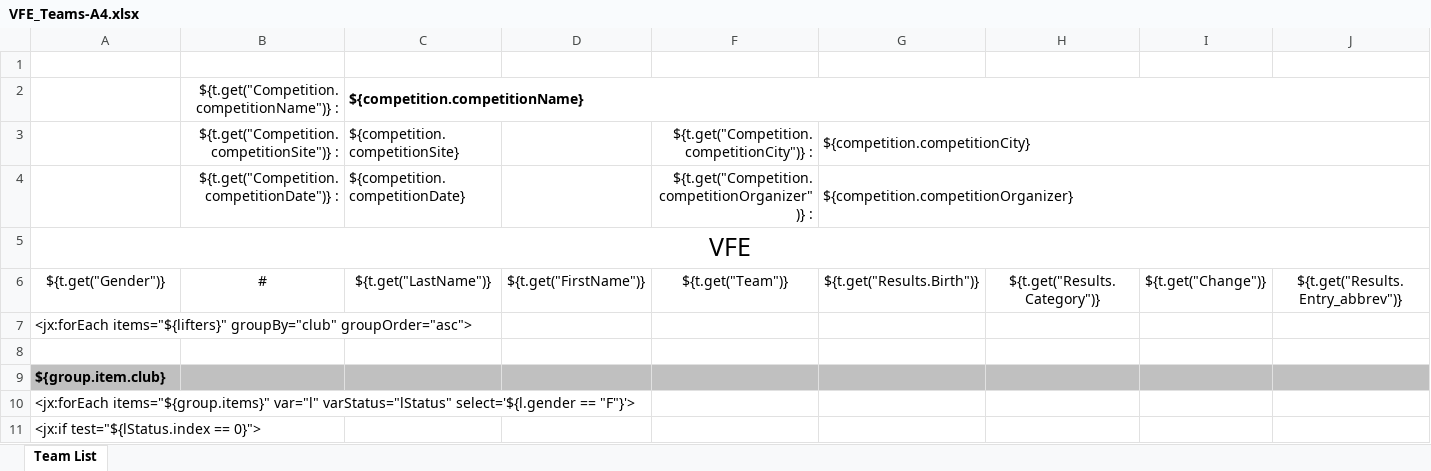
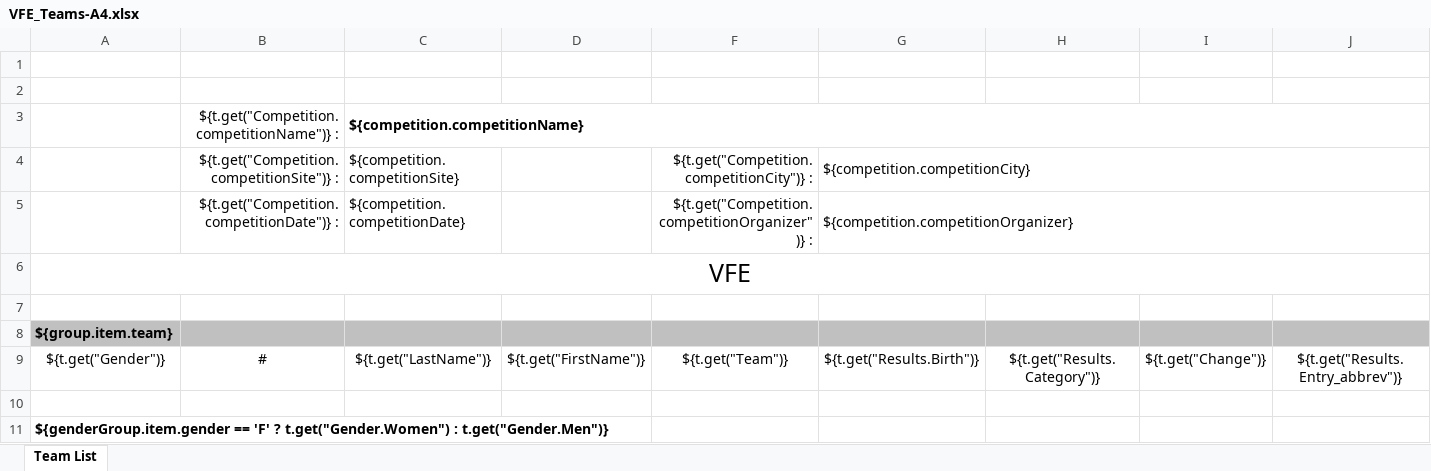
Before and after one commit to jflamy/owlcms4, an Excel workbook: owlcms/src/main/resources/templates/teams/VFE_Teams-A4.xlsx, sheet Team List, drawn as a sheet; only a part is shown; values as stored, in another font and other column widths than the file's, no borders; removed rows and columns are numbered as before the commit, all else as after; rows hold the shown columns only; the diff covers the shown part only; the diff names each change by its address in the sheet, - before the commit and + after, or states it on an @@ line.

```diff
--- a/owlcms/src/main/resources/templates/teams/VFE_Teams-A4.xlsx (sheet Team List)
+++ b/owlcms/src/main/resources/templates/teams/VFE_Teams-A4.xlsx (sheet Team List)
+row 2: (empty)
+row 7: (empty)
+row 8: ${group.item.team}
-row 7: <jx:forEach items="${lifters}" groupBy="club" groupOrder="asc">
-A11: ${group.item.club}
+A11: ${genderGroup.item.gender == 'F' ? t.get("Gender.Women") : t.get("Gender.Men")}
-A11:D11 fill: #C0C0C0
+A11:D11 fill: none
-F11:J11 fill: #C0C0C0
+F11:J11 fill: none
-row 10: <jx:forEach items="${group.items}" var="l" varStatus="lStatus" select='${l.gender == "F"}'>
-row 11: <jx:if test="${lStatus.index == 0}">
```
Also changed, not shown: 10 removed rows, 2 edited cells and cell formats elsewhere in this sheet, 2 other files.
